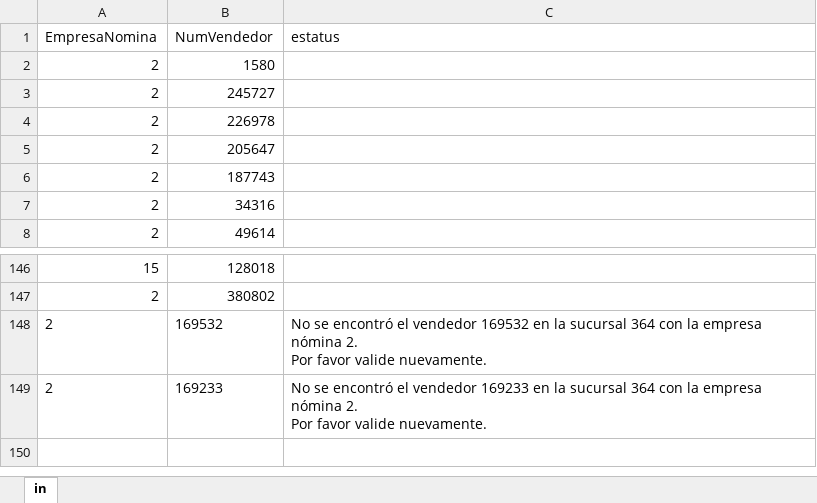
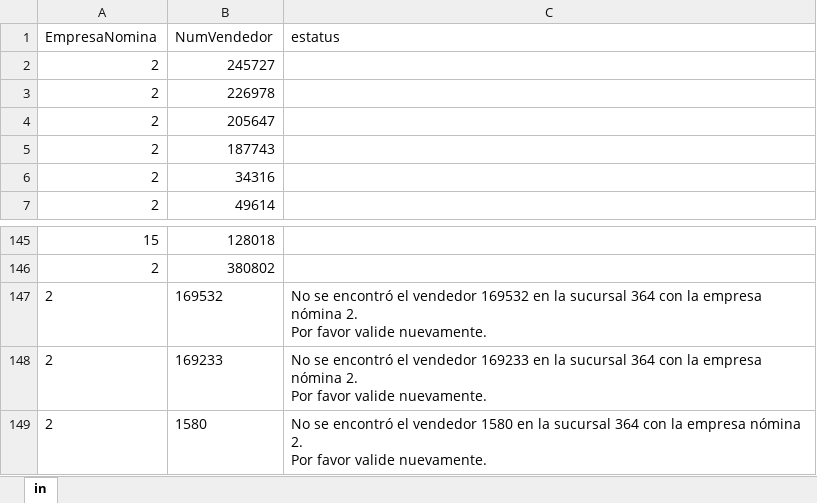
Before and after one commit to Minializ/KatalonStd, an Excel workbook: QA-SFYC/Data Files/VENTAS/VendedoresCapacitador.xlsx, sheet in, drawn as a sheet; only a part is shown, gaps mark what is left out; values as stored, in another font and other column widths than the file's, no borders; removed rows and columns are numbered as before the commit, all else as after; ↵ is a line break in a cell; the diff names each change by its address in the sheet, - before the commit and + after, or states it on an @@ line.

```diff
--- a/QA-SFYC/Data Files/VENTAS/VendedoresCapacitador.xlsx (sheet in)
+++ b/QA-SFYC/Data Files/VENTAS/VendedoresCapacitador.xlsx (sheet in)
-row 2: 2 | 1580
+row 149: 2 | 1580 | No se encontró el vendedor 1580 en la sucursal 364 con la empresa nómina 2. ↵ Por favor valide nuevamente.
```
Also changed, not shown: QA-SFYC/Data Files/VENTAS/VededoresHombroHombro.xlsx, 28 other files.
